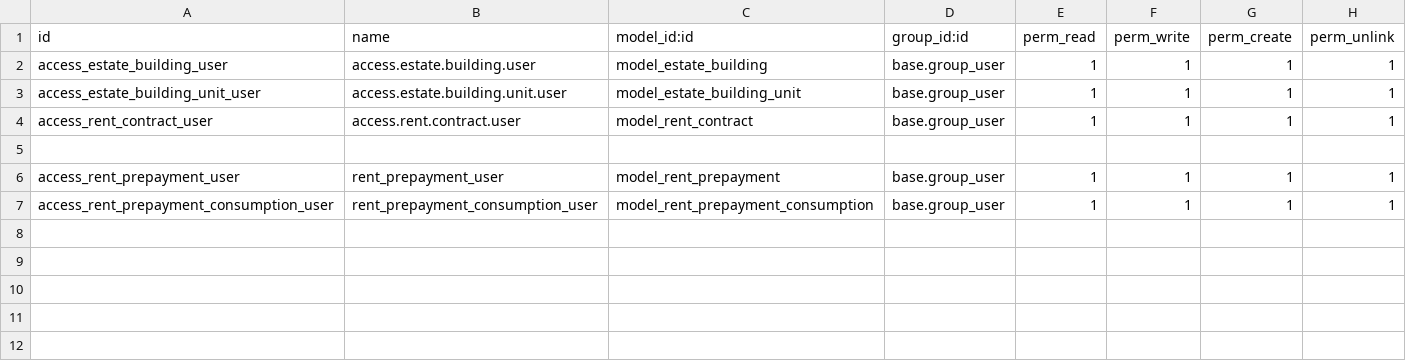
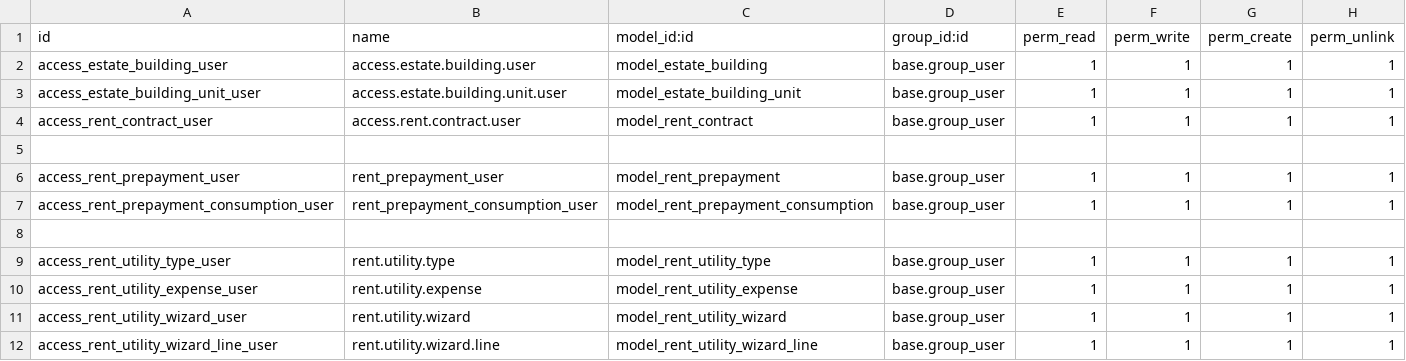
Before and after one commit to mustafa327/real-estate-odoo-18, a CSV file: security/ir.model.access.csv, drawn as a sheet; the diff names each change by its address in the sheet, - before the commit and + after, or states it on an @@ line.

```diff
--- a/security/ir.model.access.csv
+++ b/security/ir.model.access.csv
+row 8: (empty)
+row 9: access_rent_utility_type_user | rent.utility.type | model_rent_utility_type | base.group_user | 1 | 1 | 1 | 1
+row 10: access_rent_utility_expense_user | rent.utility.expense | model_rent_utility_expense | base.group_user | 1 | 1 | 1 | 1
+row 11: access_rent_utility_wizard_user | rent.utility.wizard | model_rent_utility_wizard | base.group_user | 1 | 1 | 1 | 1
+row 12: access_rent_utility_wizard_line_user | rent.utility.wizard.line | model_rent_utility_wizard_line | base.group_user | 1 | 1 | 1 | 1
```
Also changed, not shown: 9 other files.
